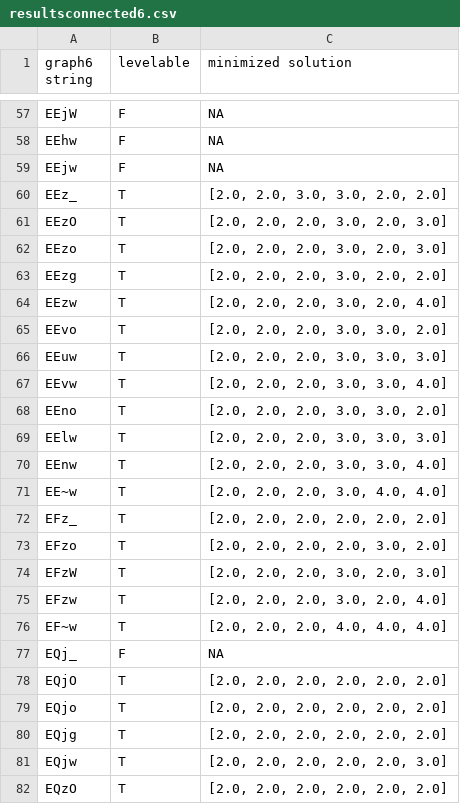
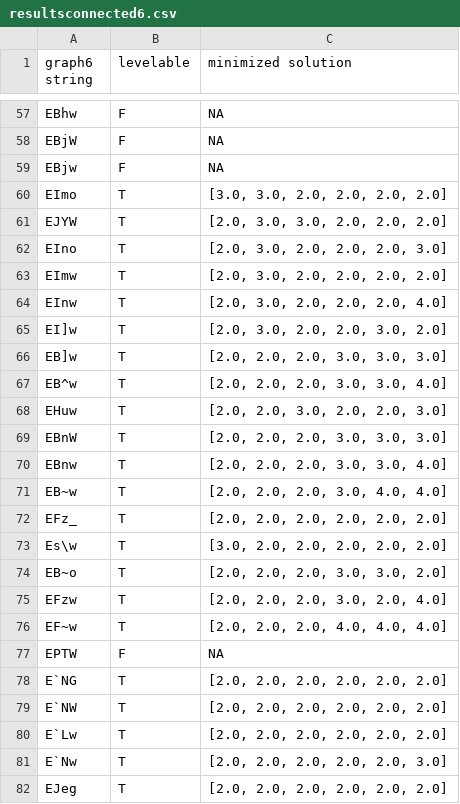
Before and after one commit to michael-chong/levelable, a CSV file: results/resultsconnected6.csv, drawn as a sheet; only a part is shown, gaps mark what is left out; the diff covers the shown part only; the diff names each change by its address in the sheet, - before the commit and + after, or states it on an @@ line.

```diff
--- a/results/resultsconnected6.csv
+++ b/results/resultsconnected6.csv
-A57 (graph6 string): EEjW
+A57 (graph6 string): EBhw
-A58 (graph6 string): EEhw
+A58 (graph6 string): EBjW
-A59 (graph6 string): EEjw
+A59 (graph6 string): EBjw
-A60 (graph6 string): EEz_
+A60 (graph6 string): EImo
-C60 (minimized solution): [2.0, 2.0, 3.0, 3.0, 2.0, 2.0]
+C60 (minimized solution): [3.0, 3.0, 2.0, 2.0, 2.0, 2.0]
-A61 (graph6 string): EEzO
+A61 (graph6 string): EJYW
-C61 (minimized solution): [2.0, 2.0, 2.0, 3.0, 2.0, 3.0]
+C61 (minimized solution): [2.0, 3.0, 3.0, 2.0, 2.0, 2.0]
-A62 (graph6 string): EEzo
+A62 (graph6 string): EIno
-C62 (minimized solution): [2.0, 2.0, 2.0, 3.0, 2.0, 3.0]
+C62 (minimized solution): [2.0, 3.0, 2.0, 2.0, 2.0, 3.0]
-A63 (graph6 string): EEzg
+A63 (graph6 string): EImw
-C63 (minimized solution): [2.0, 2.0, 2.0, 3.0, 2.0, 2.0]
+C63 (minimized solution): [2.0, 3.0, 2.0, 2.0, 2.0, 2.0]
-A64 (graph6 string): EEzw
+A64 (graph6 string): EInw
-C64 (minimized solution): [2.0, 2.0, 2.0, 3.0, 2.0, 4.0]
+C64 (minimized solution): [2.0, 3.0, 2.0, 2.0, 2.0, 4.0]
-A65 (graph6 string): EEvo
+A65 (graph6 string): EI]w
-C65 (minimized solution): [2.0, 2.0, 2.0, 3.0, 3.0, 2.0]
+C65 (minimized solution): [2.0, 3.0, 2.0, 2.0, 3.0, 2.0]
-A66 (graph6 string): EEuw
+A66 (graph6 string): EB]w
-A67 (graph6 string): EEvw
+A67 (graph6 string): EB^w
-A68 (graph6 string): EEno
+A68 (graph6 string): EHuw
-C68 (minimized solution): [2.0, 2.0, 2.0, 3.0, 3.0, 2.0]
+C68 (minimized solution): [2.0, 2.0, 3.0, 2.0, 2.0, 3.0]
-A69 (graph6 string): EElw
+A69 (graph6 string): EBnW
-A70 (graph6 string): EEnw
+A70 (graph6 string): EBnw
-A71 (graph6 string): EE~w
+A71 (graph6 string): EB~w
-A73 (graph6 string): EFzo
+A73 (graph6 string): Es\w
-C73 (minimized solution): [2.0, 2.0, 2.0, 2.0, 3.0, 2.0]
+C73 (minimized solution): [3.0, 2.0, 2.0, 2.0, 2.0, 2.0]
-A74 (graph6 string): EFzW
+A74 (graph6 string): EB~o
-C74 (minimized solution): [2.0, 2.0, 2.0, 3.0, 2.0, 3.0]
+C74 (minimized solution): [2.0, 2.0, 2.0, 3.0, 3.0, 2.0]
-A77 (graph6 string): EQj_
+A77 (graph6 string): EPTW
-A78 (graph6 string): EQjO
+A78 (graph6 string): E`NG
-A79 (graph6 string): EQjo
+A79 (graph6 string): E`NW
-A80 (graph6 string): EQjg
+A80 (graph6 string): E`Lw
-A81 (graph6 string): EQjw
+A81 (graph6 string): E`Nw
-A82 (graph6 string): EQzO
+A82 (graph6 string): EJeg
```
Also changed, not shown: 85 edited cells elsewhere in this file, results/resultsconnected5.csv, results/resultsconnected7.csv, 1 other file.
